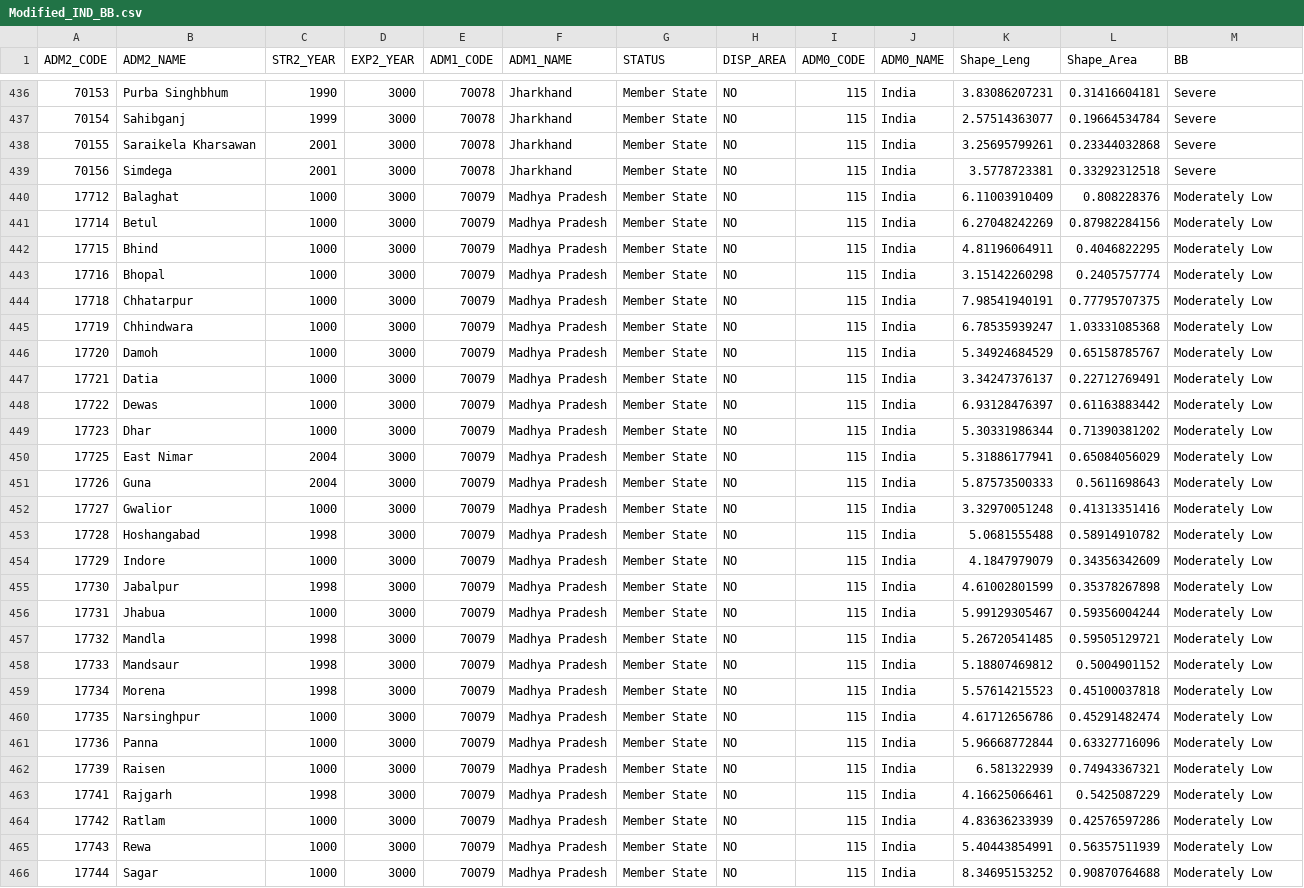
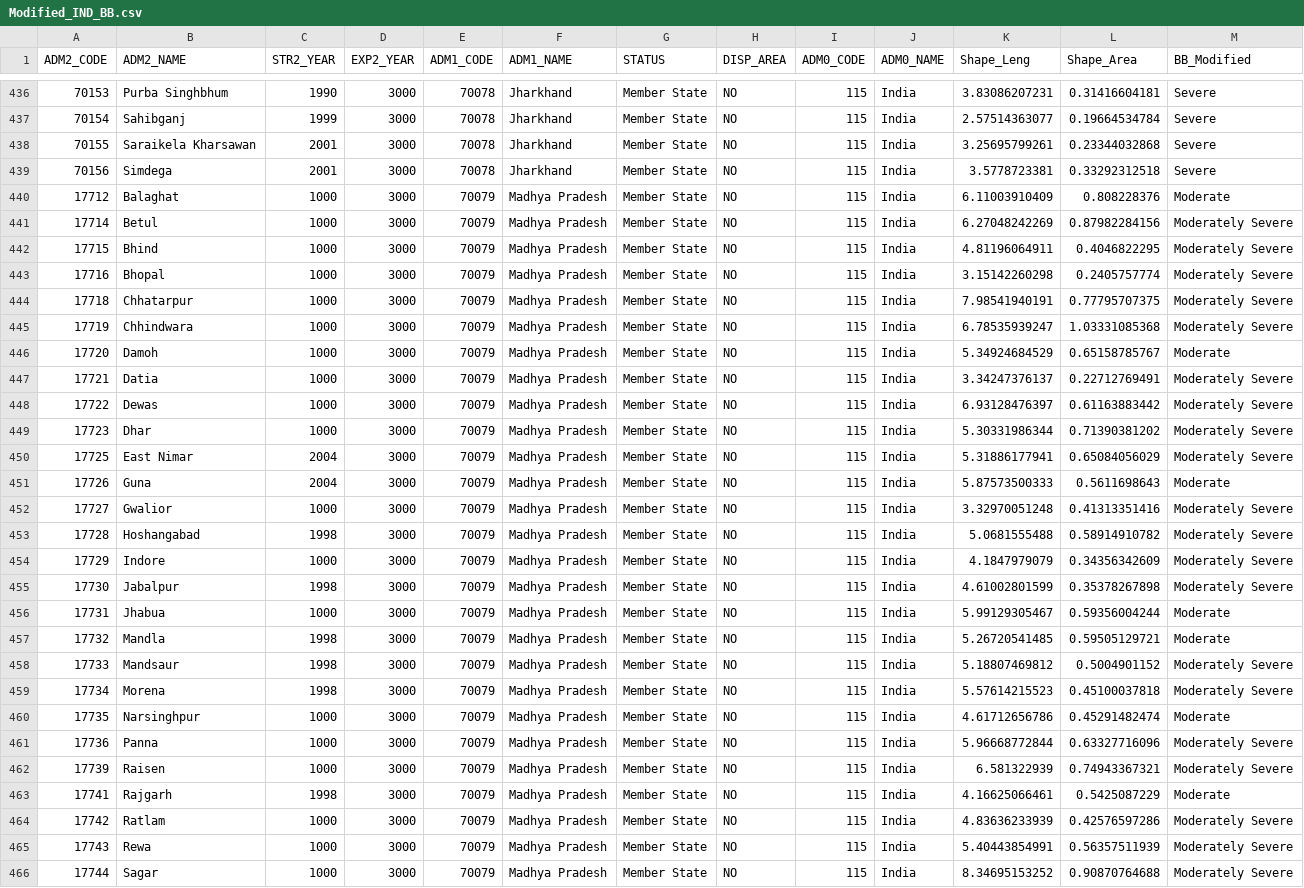
Before and after one commit to KuldeepSJadon/STRASA-Biotic-Stress-Maps, a CSV file: csv files/Modified_IND_BB.csv, drawn as a sheet; only a part is shown, gaps mark what is left out; the diff covers the shown part only; the diff names each change by its address in the sheet, - before the commit and + after, or states it on an @@ line.

```diff
--- a/csv files/Modified_IND_BB.csv
+++ b/csv files/Modified_IND_BB.csv
-M1: BB
+M1: BB_Modified
-M440 (BB_Modified): Moderately Low
+M440 (BB_Modified): Moderate
-M441:M445 (BB_Modified): Moderately Low
+M441:M445 (BB_Modified): Moderately Severe
-M446 (BB_Modified): Moderately Low
+M446 (BB_Modified): Moderate
-M447:M450 (BB_Modified): Moderately Low
+M447:M450 (BB_Modified): Moderately Severe
-M451 (BB_Modified): Moderately Low
+M451 (BB_Modified): Moderate
-M452:M455 (BB_Modified): Moderately Low
+M452:M455 (BB_Modified): Moderately Severe
-M456:M457 (BB_Modified): Moderately Low
+M456:M457 (BB_Modified): Moderate
-M458:M459 (BB_Modified): Moderately Low
+M458:M459 (BB_Modified): Moderately Severe
-M460 (BB_Modified): Moderately Low
+M460 (BB_Modified): Moderate
-M461:M462 (BB_Modified): Moderately Low
+M461:M462 (BB_Modified): Moderately Severe
-M463 (BB_Modified): Moderately Low
+M463 (BB_Modified): Moderate
-M464:M466 (BB_Modified): Moderately Low
+M464:M466 (BB_Modified): Moderately Severe
```
Also changed, not shown: 157 edited cells elsewhere in this file, csv files/Modified_IND_BS.csv, 2 other files.
